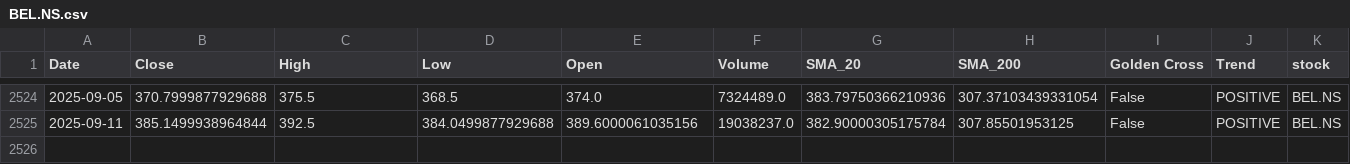
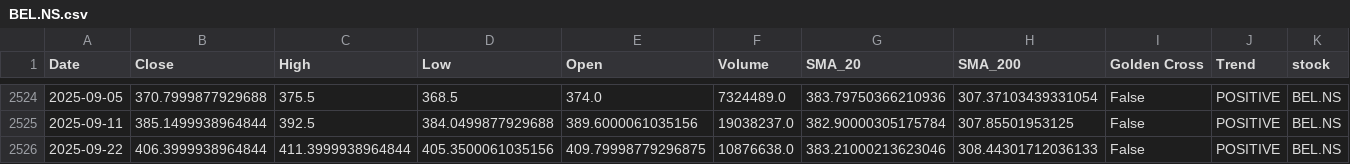
Before and after one commit to sohamdeshpande/nifty-analysis, a CSV file: data/BEL.NS.csv, drawn as a sheet; only a part is shown, gaps mark what is left out; rows hold the shown columns only; the diff names each change by its address in the sheet, - before the commit and + after, or states it on an @@ line.

```diff
--- a/data/BEL.NS.csv
+++ b/data/BEL.NS.csv
+row 2526: 2025-09-22 | 406.3999938964844 | 411.3999938964844 | 405.3500061035156 | 409.79998779296875 | 10876638.0 | 383.21000213623046 | 308.44301712036133 | False | POSITIVE | BEL.NS
```
Also changed, not shown: data/AXISBANK.NS.csv, data/ICICIBANK.NS.csv, 46 other files.
